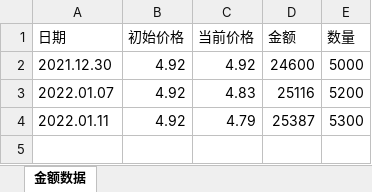
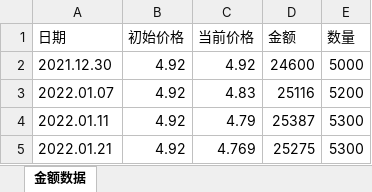
Before and after one commit to linuxyan/linuxyan.github.io, an Excel workbook: data_source/金额数据.xlsx, sheet 金额数据, drawn as a sheet; values as stored, in another font and other column widths than the file's, no borders; the diff names each change by its address in the sheet, - before the commit and + after, or states it on an @@ line.

Commit message:
20220121

```diff
--- a/data_source/金额数据.xlsx (sheet 金额数据)
+++ b/data_source/金额数据.xlsx (sheet 金额数据)
+row 5: 2022.01.21 | 4.92 | 4.769 | 25275 | 5300
```
